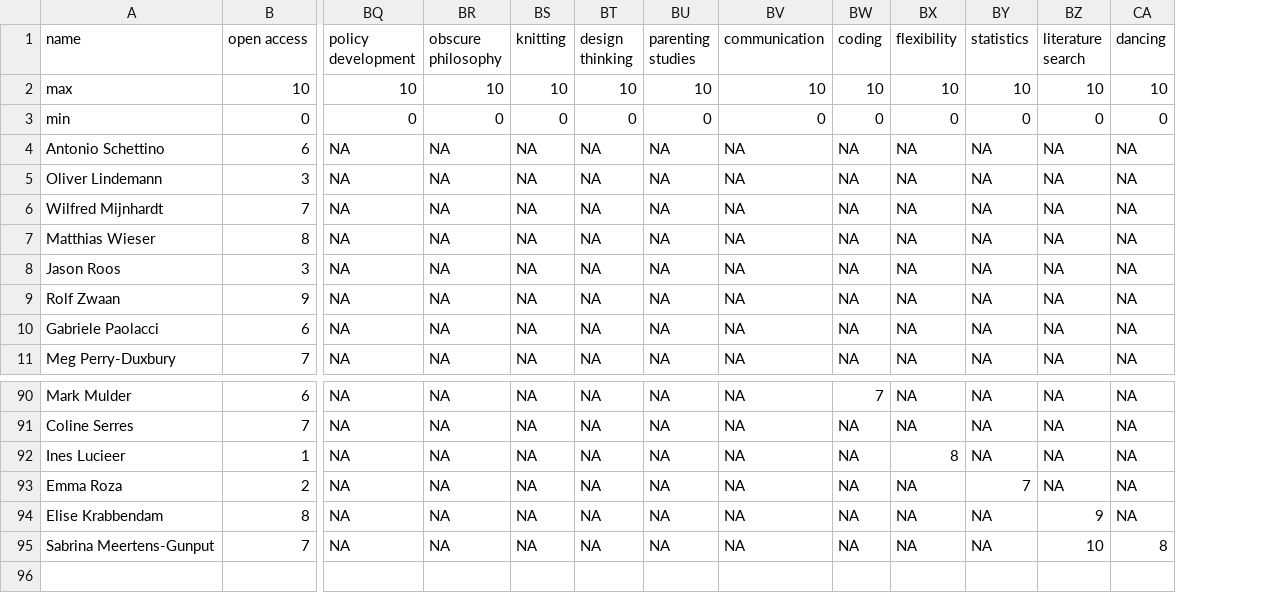
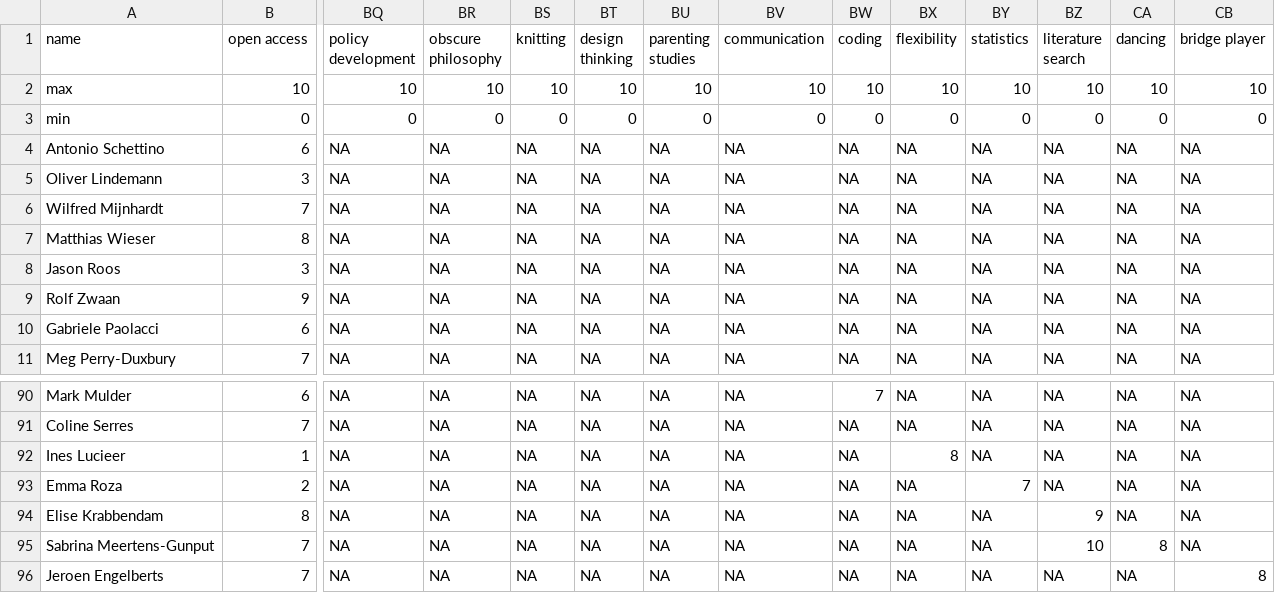
Before and after one commit to osc-rotterdam/osc-rotterdam.github.io, a CSV file: static/OS_skills.csv, drawn as a sheet; only a part is shown, gaps mark what is left out; rows hold the shown columns only; the diff names each change by its address in the sheet, - before the commit and + after, or states it on an @@ line.

Commit message:
OSCR Member: Jeroen Engelberts

```diff
--- a/static/OS_skills.csv
+++ b/static/OS_skills.csv
+column CB (bridge player), rows 2-11: 10 | 0 | NA | NA | NA | NA | NA | NA | NA | NA; rows 90-95: all NA
+row 96: Jeroen Engelberts | 7 | NA | NA | NA | NA | NA | NA | NA | NA | NA | NA | NA | 8
```
Also changed, not shown: 5 other files.
